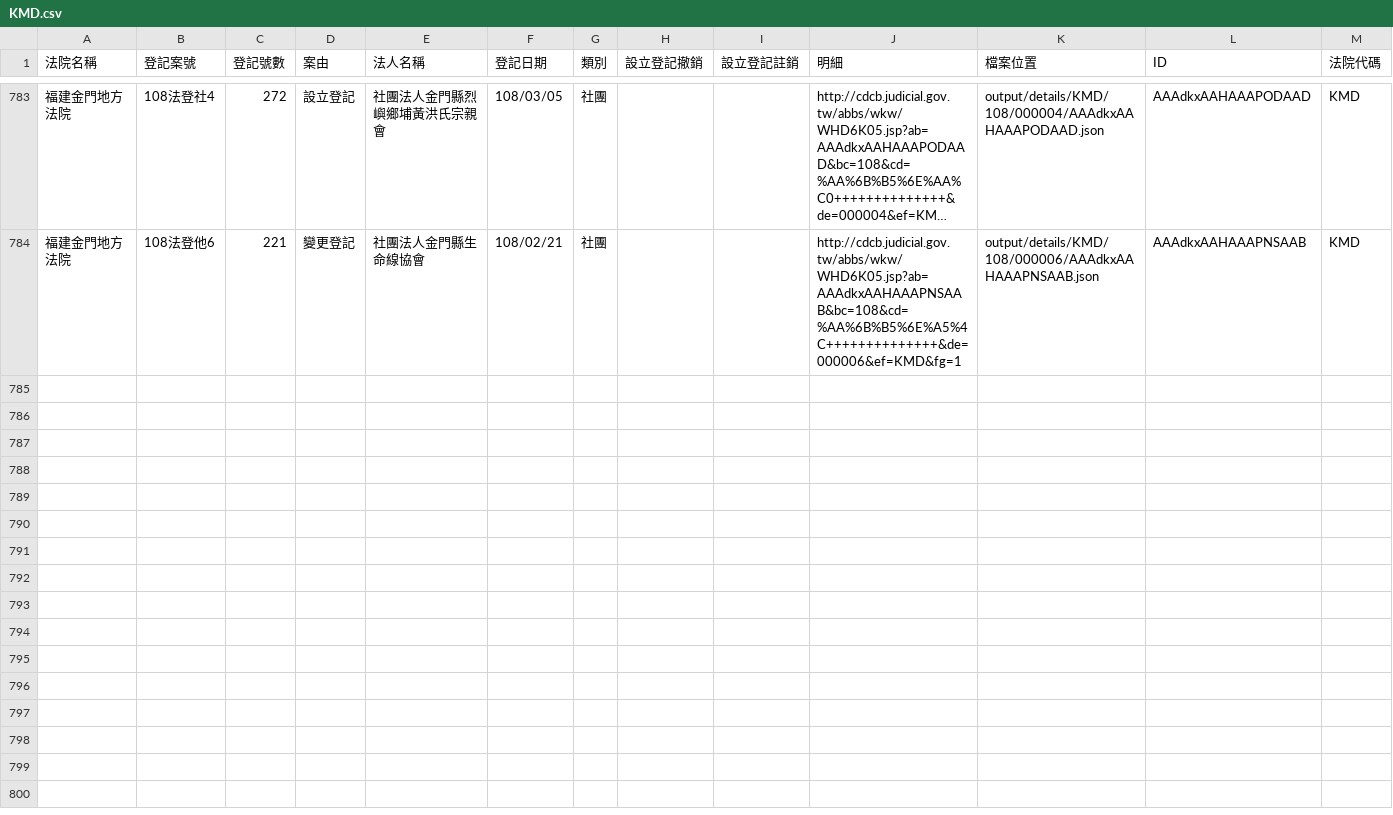
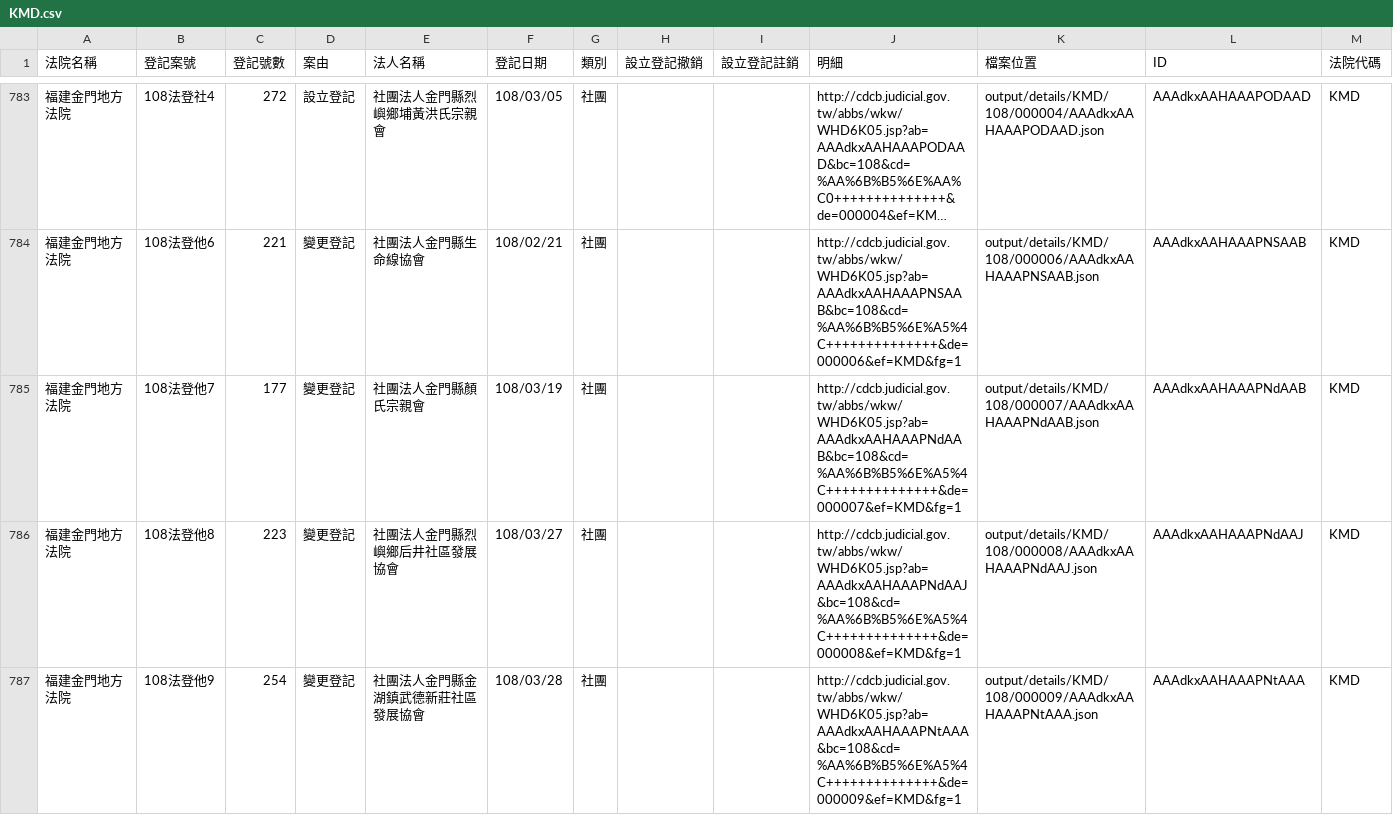
Before and after one commit to g0v/foundationtw, a CSV file: output/lists/KMD.csv, drawn as a sheet; only a part is shown, gaps mark what is left out; long unchanged cells end in …; the diff names each change by its address in the sheet, - before the commit and + after, or states it on an @@ line.

Commit message:
update datasets @ 2019-04-11 02:00:02

```diff
--- a/output/lists/KMD.csv
+++ b/output/lists/KMD.csv
+row 785: 福建金門地方法院 | 108法登他7 | 177 | 變更登記 | 社團法人金門縣顏氏宗親會 | 108/03/19 | 社團 |  |  | http://cdcb.judicial.gov.tw/abbs/wkw/WHD6K05.jsp?ab=AAAdkxAAHAAAPNdAAB&bc=108&cd=%AA%6B%B5%6E%A5%4C++++++++++++++&de=000007&ef=KMD&fg=1 | output/details/KMD/108/000007/AAAdkxAAHAAAPNdAAB.json | AAAdkxAAHAAAPNdAAB | KMD
+row 786: 福建金門地方法院 | 108法登他8 | 223 | 變更登記 | 社團法人金門縣烈嶼鄉后井社區發展協會 | 108/03/27 | 社團 |  |  | http://cdcb.judicial.gov.tw/abbs/wkw/WHD6K05.jsp?ab=AAAdkxAAHAAAPNdAAJ&bc=108&cd=%AA%6B%B5%6E%A5%4C++++++++++++++&de=000008&ef=KMD&fg=1 | output/details/KMD/108/000008/AAAdkxAAHAAAPNdAAJ.json | AAAdkxAAHAAAPNdAAJ | KMD
+row 787: 福建金門地方法院 | 108法登他9 | 254 | 變更登記 | 社團法人金門縣金湖鎮武德新莊社區發展協會 | 108/03/28 | 社團 |  |  | http://cdcb.judicial.gov.tw/abbs/wkw/WHD6K05.jsp?ab=AAAdkxAAHAAAPNtAAA&bc=108&cd=%AA%6B%B5%6E%A5%4C++++++++++++++&de=000009&ef=KMD&fg=1 | output/details/KMD/108/000009/AAAdkxAAHAAAPNtAAA.json | AAAdkxAAHAAAPNtAAA | KMD
```
Also changed, not shown: output/lists/CYD.csv, output/lists/HLD.csv, 43 other files.
